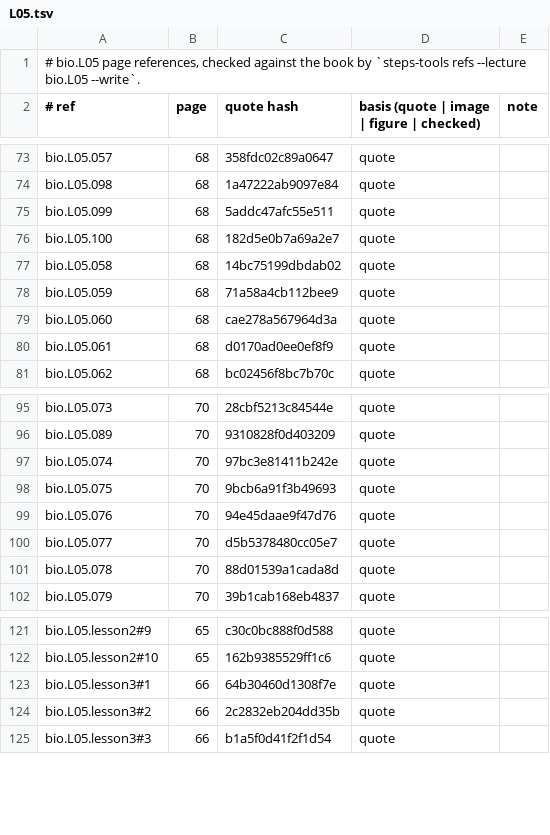
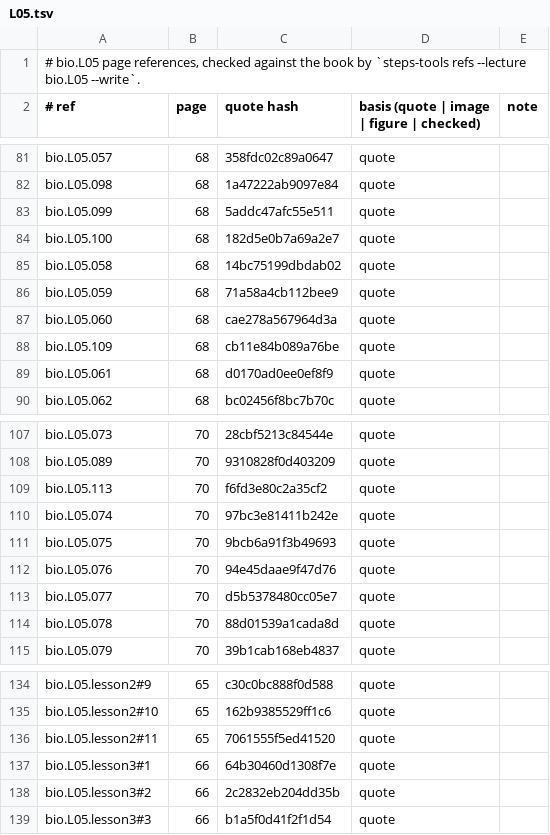
Before and after one commit to MohamedRef/Steps-app, a TSV file: content/book-refs/bio/L05.tsv, drawn as a sheet; only a part is shown, gaps mark what is left out; the diff covers the shown part only; the diff names each change by its address in the sheet, - before the commit and + after, or states it on an @@ line.

```diff
--- a/content/book-refs/bio/L05.tsv
+++ b/content/book-refs/bio/L05.tsv
+row 88: bio.L05.109 | 68 | cb11e84b089a76be | quote
+row 109: bio.L05.113 | 70 | f6fd3e80c2a35cf2 | quote
+row 136: bio.L05.lesson2#11 | 65 | 7061555f5ed41520 | quote
```
Also changed, not shown: 16 added rows and 15 edited cells elsewhere in this file, 2 other files.
